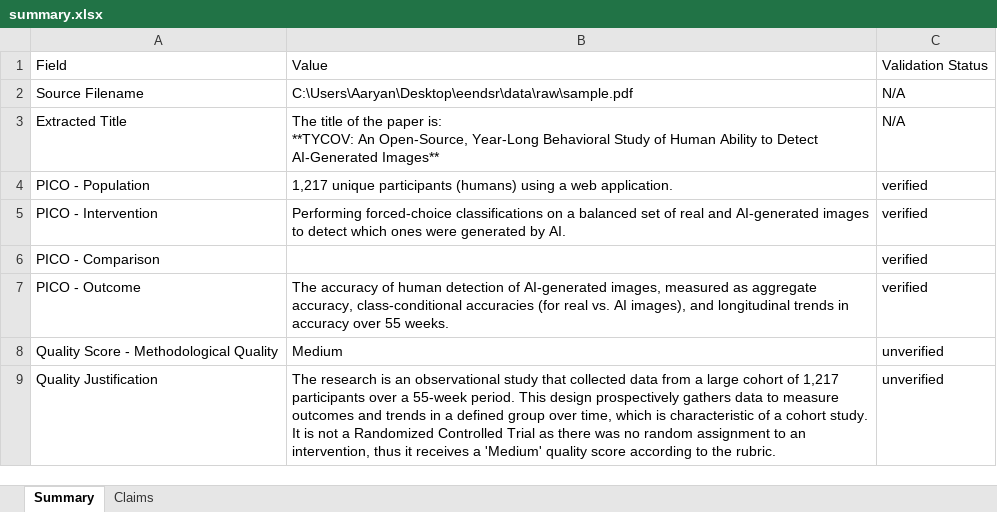
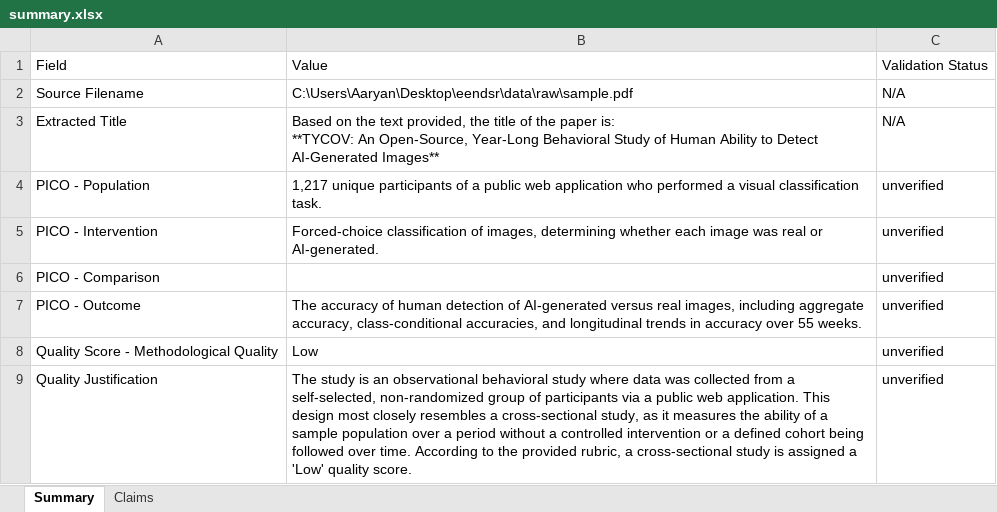
Before and after one commit to Ryen-X/eendsr, an Excel workbook: summary.xlsx, sheet Summary, drawn as a sheet; values as stored, in another font and other column widths than the file's, no borders; the diff names each change by its address in the sheet, - before the commit and + after, or states it on an @@ line.

Commit message:
Research notes + PRISMA integ

```diff
--- a/summary.xlsx (sheet Summary)
+++ b/summary.xlsx (sheet Summary)
-B3: The title of…
+B3: Based on the text provided, the title of…
-B4: …unique participants (humans) using a web application.
+B4: …unique participants of a public web application who performed a visual classification task.
-C4:C7: verified
+C4:C7: unverified
-B5: Performing forced-choice classifications on a balanced set of real and AI-generated images to detect which ones were generated by AI.
+B5: Forced-choice classification of images, determining whether each image was real or AI-generated.
-B7: …of AI-generated images, measured as aggregate accuracy, class-conditional accuracies (for real vs. AI images), and longitudinal…
+B7: …of AI-generated versus real images, including aggregate accuracy, class-conditional accuracies, and longitudinal…
-B8: Medium
+B8: Low
-B9: The research is an observational study that collected data from a large cohort of 1,217 participants over a 55-week period. This design prospectively gathers data to measure outcomes and trends in a defined group over time, which is characteristic of a cohort study. It is not a Randomized Controlled Trial as there was no random assignment to an intervention, thus it receives a 'Medium' quality score according to the rubric.
+B9: The study is an observational behavioral study where data was collected from a self-selected, non-randomized group of participants via a public web application. This design most closely resembles a cross-sectional study, as it measures the ability of a sample population over a period without a controlled intervention or a defined cohort being followed over time. According to the provided rubric, a cross-sectional study is assigned a 'Low' quality score.
```
Also changed, not shown: sheet Claims, 4 other files.
